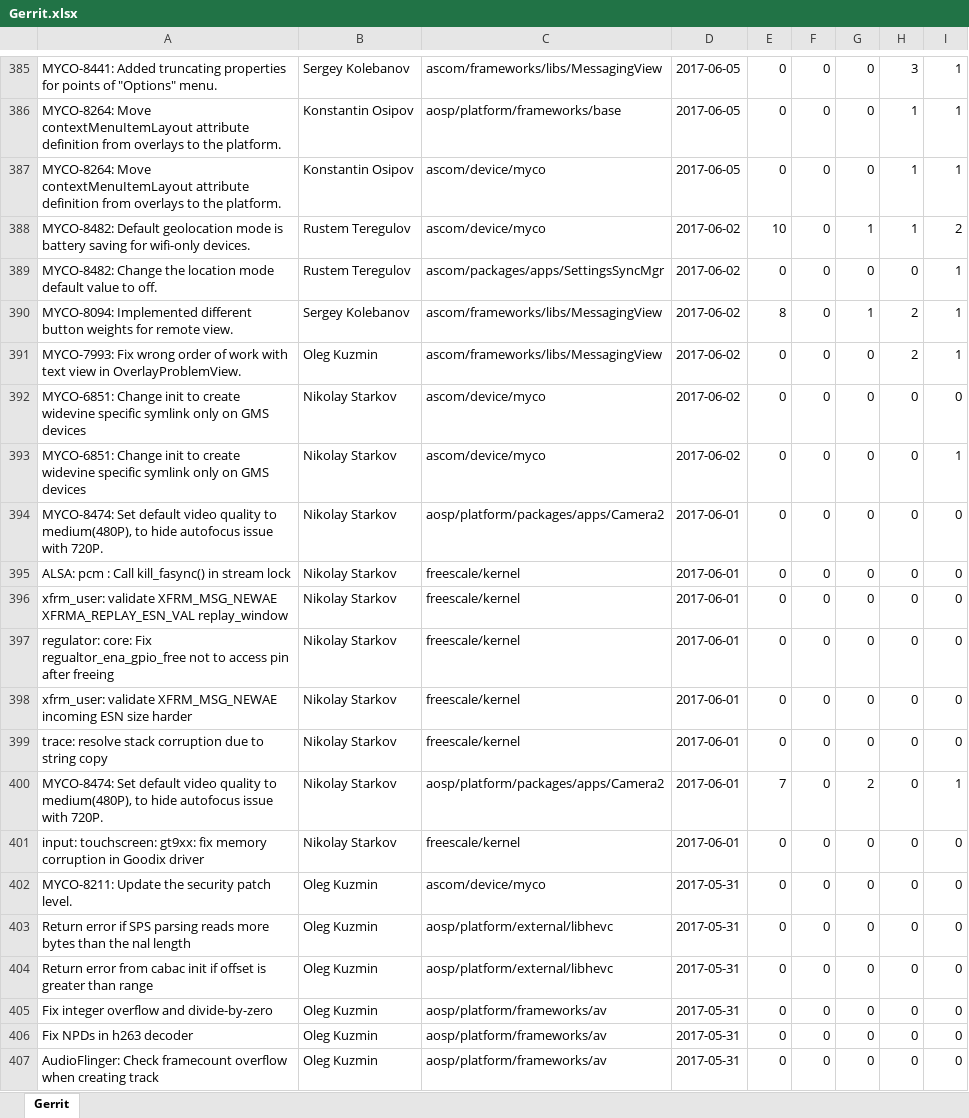
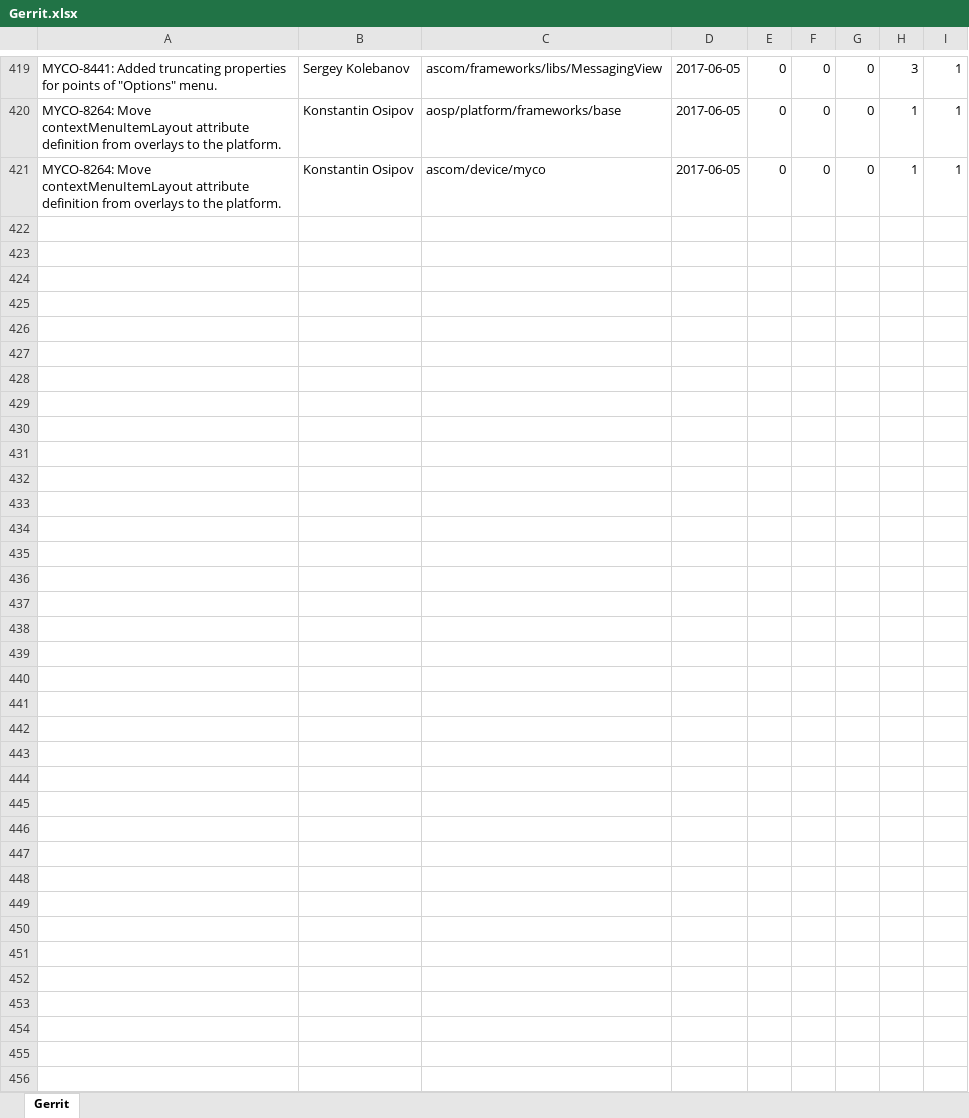
Before and after one commit to Chekist322/GerritParser, an Excel workbook: Gerrit.xlsx, sheet Gerrit, drawn as a sheet; only a part is shown, gaps mark what is left out; values as stored, in another font and other column widths than the file's, no borders; removed rows and columns are numbered as before the commit, all else as after; the diff covers the shown part only; the diff names each change by its address in the sheet, - before the commit and + after, or states it on an @@ line.

```diff
--- a/Gerrit.xlsx (sheet Gerrit)
+++ b/Gerrit.xlsx (sheet Gerrit)
-row 388: MYCO-8482: Default geolocation mode is battery saving for wifi-only devices. | Rustem Teregulov | ascom/device/myco | 2017-06-02 | 10 | 0 | 1 | 1 | 2
-row 389: MYCO-8482: Change the location mode default value to off. | Rustem Teregulov | ascom/packages/apps/SettingsSyncMgr | 2017-06-02 | 0 | 0 | 0 | 0 | 1
-row 390: MYCO-8094: Implemented different button weights for remote view. | Sergey Kolebanov | ascom/frameworks/libs/MessagingView | 2017-06-02 | 8 | 0 | 1 | 2 | 1
-row 391: MYCO-7993: Fix wrong order of work with text view in OverlayProblemView. | Oleg Kuzmin | ascom/frameworks/libs/MessagingView | 2017-06-02 | 0 | 0 | 0 | 2 | 1
-row 392: MYCO-6851: Change init to create widevine specific symlink only on GMS devices | Nikolay Starkov | ascom/device/myco | 2017-06-02 | 0 | 0 | 0 | 0 | 0
-row 393: MYCO-6851: Change init to create widevine specific symlink only on GMS devices | Nikolay Starkov | ascom/device/myco | 2017-06-02 | 0 | 0 | 0 | 0 | 1
-row 394: MYCO-8474: Set default video quality to medium(480P), to hide autofocus issue with 720P. | Nikolay Starkov | aosp/platform/packages/apps/Camera2 | 2017-06-01 | 0 | 0 | 0 | 0 | 0
-row 395: ALSA: pcm : Call kill_fasync() in stream lock | Nikolay Starkov | freescale/kernel | 2017-06-01 | 0 | 0 | 0 | 0 | 0
-row 396: xfrm_user: validate XFRM_MSG_NEWAE XFRMA_REPLAY_ESN_VAL replay_window | Nikolay Starkov | freescale/kernel | 2017-06-01 | 0 | 0 | 0 | 0 | 0
-row 397: regulator: core: Fix regualtor_ena_gpio_free not to access pin after freeing | Nikolay Starkov | freescale/kernel | 2017-06-01 | 0 | 0 | 0 | 0 | 0
-row 398: xfrm_user: validate XFRM_MSG_NEWAE incoming ESN size harder | Nikolay Starkov | freescale/kernel | 2017-06-01 | 0 | 0 | 0 | 0 | 0
-row 399: trace: resolve stack corruption due to string copy | Nikolay Starkov | freescale/kernel | 2017-06-01 | 0 | 0 | 0 | 0 | 0
-row 400: MYCO-8474: Set default video quality to medium(480P), to hide autofocus issue with 720P. | Nikolay Starkov | aosp/platform/packages/apps/Camera2 | 2017-06-01 | 7 | 0 | 2 | 0 | 1
-row 401: input: touchscreen: gt9xx: fix memory corruption in Goodix driver | Nikolay Starkov | freescale/kernel | 2017-06-01 | 0 | 0 | 0 | 0 | 0
-row 402: MYCO-8211: Update the security patch level. | Oleg Kuzmin | ascom/device/myco | 2017-05-31 | 0 | 0 | 0 | 0 | 0
-row 403: Return error if SPS parsing reads more bytes than the nal length | Oleg Kuzmin | aosp/platform/external/libhevc | 2017-05-31 | 0 | 0 | 0 | 0 | 0
-row 404: Return error from cabac init if offset is greater than range | Oleg Kuzmin | aosp/platform/external/libhevc | 2017-05-31 | 0 | 0 | 0 | 0 | 0
-row 405: Fix integer overflow and divide-by-zero | Oleg Kuzmin | aosp/platform/frameworks/av | 2017-05-31 | 0 | 0 | 0 | 0 | 0
-row 406: Fix NPDs in h263 decoder | Oleg Kuzmin | aosp/platform/frameworks/av | 2017-05-31 | 0 | 0 | 0 | 0 | 0
-row 407: AudioFlinger: Check framecount overflow when creating track | Oleg Kuzmin | aosp/platform/frameworks/av | 2017-05-31 | 0 | 0 | 0 | 0 | 0
```
Also changed, not shown: 34 added rows and 67 removed rows elsewhere in this sheet, 4 other files.
